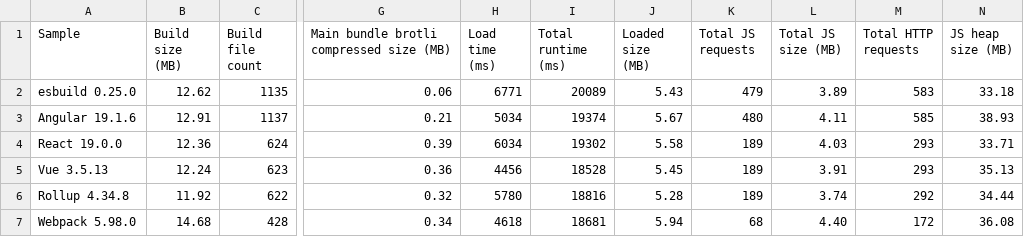
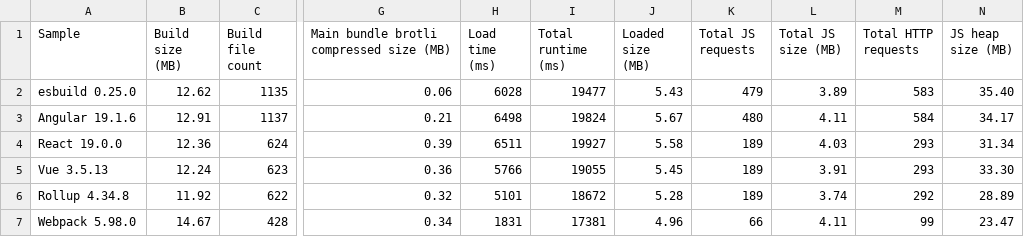
Before and after one commit to Daniely2564/jsapi-resources, a CSV file: core-samples/.metrics/4.32.0.csv, drawn as a sheet; only a part is shown, gaps mark what is left out; the diff names each change by its address in the sheet, - before the commit and + after, or states it on an @@ line.

```diff
--- a/core-samples/.metrics/4.32.0.csv
+++ b/core-samples/.metrics/4.32.0.csv
-H2 (Load time (ms)): 6771
+H2 (Load time (ms)): 6028
-I2 (Total runtime (ms)): 20089
+I2 (Total runtime (ms)): 19477
-N2 (JS heap size (MB)): 33.18
+N2 (JS heap size (MB)): 35.40
-H3 (Load time (ms)): 5034
+H3 (Load time (ms)): 6498
-I3 (Total runtime (ms)): 19374
+I3 (Total runtime (ms)): 19824
-M3 (Total HTTP requests): 585
+M3 (Total HTTP requests): 584
-N3 (JS heap size (MB)): 38.93
+N3 (JS heap size (MB)): 34.17
-H4 (Load time (ms)): 6034
+H4 (Load time (ms)): 6511
-I4 (Total runtime (ms)): 19302
+I4 (Total runtime (ms)): 19927
-N4 (JS heap size (MB)): 33.71
+N4 (JS heap size (MB)): 31.34
-H5 (Load time (ms)): 4456
+H5 (Load time (ms)): 5766
-I5 (Total runtime (ms)): 18528
+I5 (Total runtime (ms)): 19055
-N5 (JS heap size (MB)): 35.13
+N5 (JS heap size (MB)): 33.30
-H6 (Load time (ms)): 5780
+H6 (Load time (ms)): 5101
-I6 (Total runtime (ms)): 18816
+I6 (Total runtime (ms)): 18672
-N6 (JS heap size (MB)): 34.44
+N6 (JS heap size (MB)): 28.89
-B7 (Build size (MB)): 14.68
+B7 (Build size (MB)): 14.67
-H7 (Load time (ms)): 4618
+H7 (Load time (ms)): 1831
-I7 (Total runtime (ms)): 18681
+I7 (Total runtime (ms)): 17381
-J7 (Loaded size (MB)): 5.94
+J7 (Loaded size (MB)): 4.96
-K7 (Total JS requests): 68
+K7 (Total JS requests): 66
-L7 (Total JS size (MB)): 4.40
+L7 (Total JS size (MB)): 4.11
-M7 (Total HTTP requests): 172
+M7 (Total HTTP requests): 99
-N7 (JS heap size (MB)): 36.08
+N7 (JS heap size (MB)): 23.47
```
Also changed, not shown: 37 other files.
